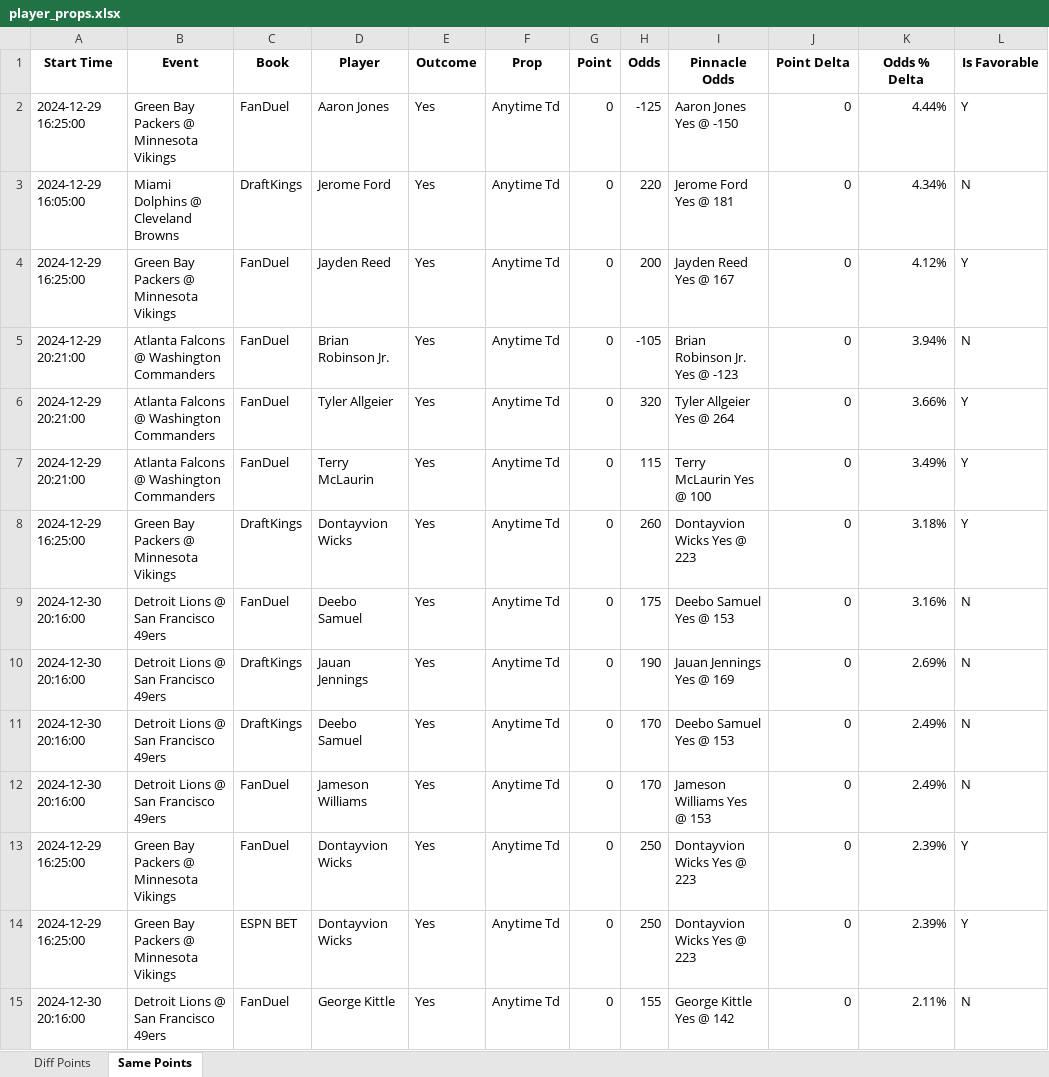
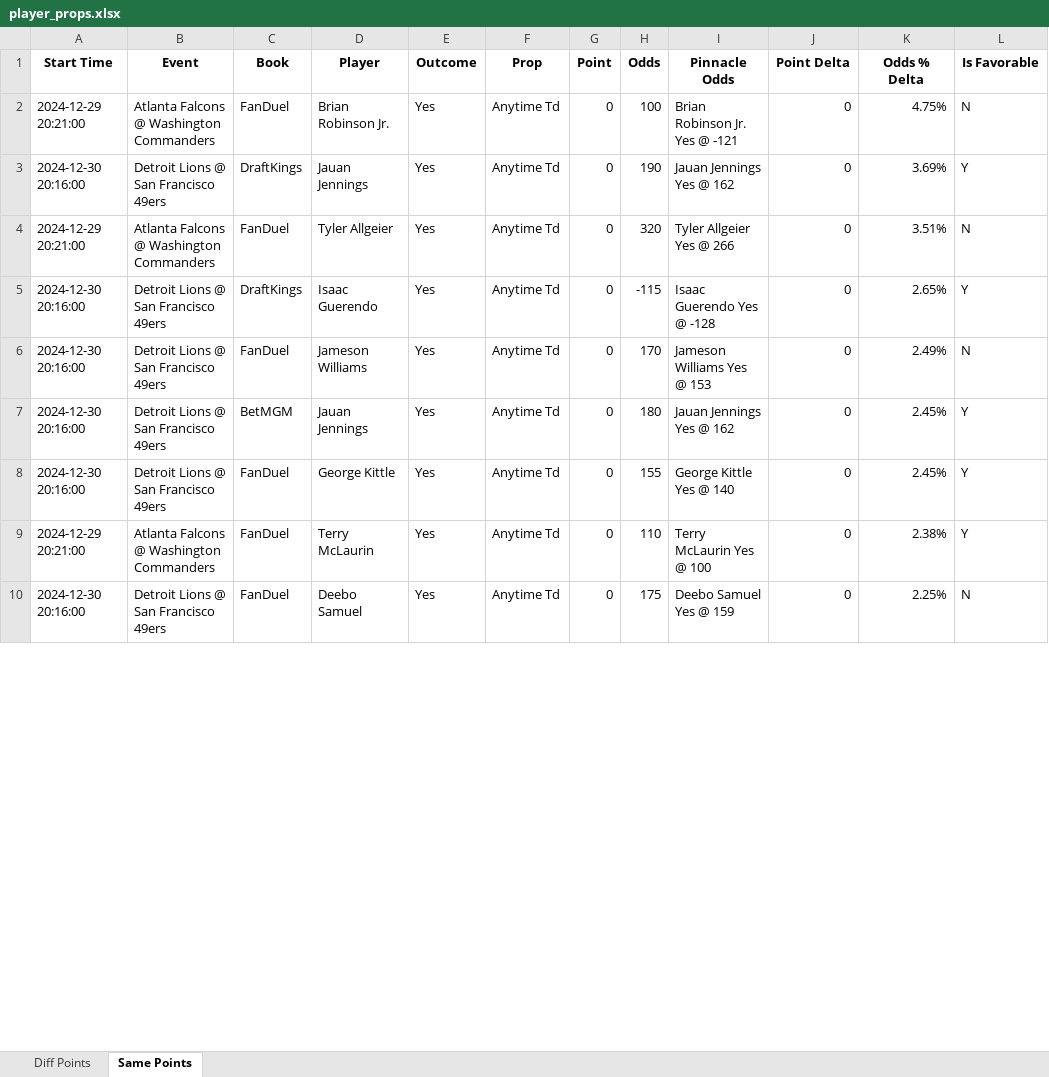
Before and after one commit to rahulShahCode/player-props-scraper, an Excel workbook: player_props.xlsx, sheet Same Points, drawn as a sheet; only a part is shown; values as stored, in another font and other column widths than the file's, no borders; removed rows and columns are numbered as before the commit, all else as after; the diff covers the shown part only; the diff names each change by its address in the sheet, - before the commit and + after, or states it on an @@ line.

```diff
--- a/player_props.xlsx (sheet Same Points)
+++ b/player_props.xlsx (sheet Same Points)
-row 2: 2024-12-29 16:25:00 | Green Bay Packers @ Minnesota Vikings | FanDuel | Aaron Jones | Yes | Anytime Td | 0 | -125 | Aaron Jones Yes @ -150 | 0 | 4.44% | Y
-row 3: 2024-12-29 16:05:00 | Miami Dolphins @ Cleveland Browns | DraftKings | Jerome Ford | Yes | Anytime Td | 0 | 220 | Jerome Ford Yes @ 181 | 0 | 4.34% | N
-row 4: 2024-12-29 16:25:00 | Green Bay Packers @ Minnesota Vikings | FanDuel | Jayden Reed | Yes | Anytime Td | 0 | 200 | Jayden Reed Yes @ 167 | 0 | 4.12% | Y
-H2 (Odds): -105
+H2 (Odds): 100
-I2 (Pinnacle Odds): Brian Robinson Jr. Yes @ -123
+I2 (Pinnacle Odds): Brian Robinson Jr. Yes @ -121
-K2 (Odds % Delta): 3.94%
+K2 (Odds % Delta): 4.75%
+row 3: 2024-12-30 20:16:00 | Detroit Lions @ San Francisco 49ers | DraftKings | Jauan Jennings | Yes | Anytime Td | 0 | 190 | Jauan Jennings Yes @ 162 | 0 | 3.69% | Y
-I4 (Pinnacle Odds): Tyler Allgeier Yes @ 264
+I4 (Pinnacle Odds): Tyler Allgeier Yes @ 266
-K4 (Odds % Delta): 3.66%
+K4 (Odds % Delta): 3.51%
-L4 (Is Favorable): Y
+L4 (Is Favorable): N
-row 7: 2024-12-29 20:21:00 | Atlanta Falcons @ Washington Commanders | FanDuel | Terry McLaurin | Yes | Anytime Td | 0 | 115 | Terry McLaurin Yes @ 100 | 0 | 3.49% | Y
-row 8: 2024-12-29 16:25:00 | Green Bay Packers @ Minnesota Vikings | DraftKings | Dontayvion Wicks | Yes | Anytime Td | 0 | 260 | Dontayvion Wicks Yes @ 223 | 0 | 3.18% | Y
-row 9: 2024-12-30 20:16:00 | Detroit Lions @ San Francisco 49ers | FanDuel | Deebo Samuel | Yes | Anytime Td | 0 | 175 | Deebo Samuel Yes @ 153 | 0 | 3.16% | N
-D5 (Player): Jauan Jennings
+D5 (Player): Isaac Guerendo
-H5 (Odds): 190
+H5 (Odds): -115
-I5 (Pinnacle Odds): Jauan Jennings Yes @ 169
+I5 (Pinnacle Odds): Isaac Guerendo Yes @ -128
-K5 (Odds % Delta): 2.69%
+K5 (Odds % Delta): 2.65%
-L5 (Is Favorable): N
+L5 (Is Favorable): Y
-row 11: 2024-12-30 20:16:00 | Detroit Lions @ San Francisco 49ers | DraftKings | Deebo Samuel | Yes | Anytime Td | 0 | 170 | Deebo Samuel Yes @ 153 | 0 | 2.49% | N
-A7 (Start Time): 2024-12-29 16:25:00
+A7 (Start Time): 2024-12-30 20:16:00
-B7 (Event): Green Bay Packers @ Minnesota Vikings
+B7 (Event): Detroit Lions @ San Francisco 49ers
-C7 (Book): FanDuel
+C7 (Book): BetMGM
-D7 (Player): Dontayvion Wicks
+D7 (Player): Jauan Jennings
-H7 (Odds): 250
+H7 (Odds): 180
-I7 (Pinnacle Odds): Dontayvion Wicks Yes @ 223
+I7 (Pinnacle Odds): Jauan Jennings Yes @ 162
-K7 (Odds % Delta): 2.39%
+K7 (Odds % Delta): 2.45%
-row 14: 2024-12-29 16:25:00 | Green Bay Packers @ Minnesota Vikings | ESPN BET | Dontayvion Wicks | Yes | Anytime Td | 0 | 250 | Dontayvion Wicks Yes @ 223 | 0 | 2.39% | Y
-I8 (Pinnacle Odds): George Kittle Yes @ 142
+I8 (Pinnacle Odds): George Kittle Yes @ 140
-K8 (Odds % Delta): 2.11%
+K8 (Odds % Delta): 2.45%
-L8 (Is Favorable): N
+L8 (Is Favorable): Y
+row 9: 2024-12-29 20:21:00 | Atlanta Falcons @ Washington Commanders | FanDuel | Terry McLaurin | Yes | Anytime Td | 0 | 110 | Terry McLaurin Yes @ 100 | 0 | 2.38% | Y
+row 10: 2024-12-30 20:16:00 | Detroit Lions @ San Francisco 49ers | FanDuel | Deebo Samuel | Yes | Anytime Td | 0 | 175 | Deebo Samuel Yes @ 159 | 0 | 2.25% | N
```
Also changed, not shown: 7 removed rows and 17 edited cells elsewhere in this sheet, sheet Diff Points, 2 other files.
